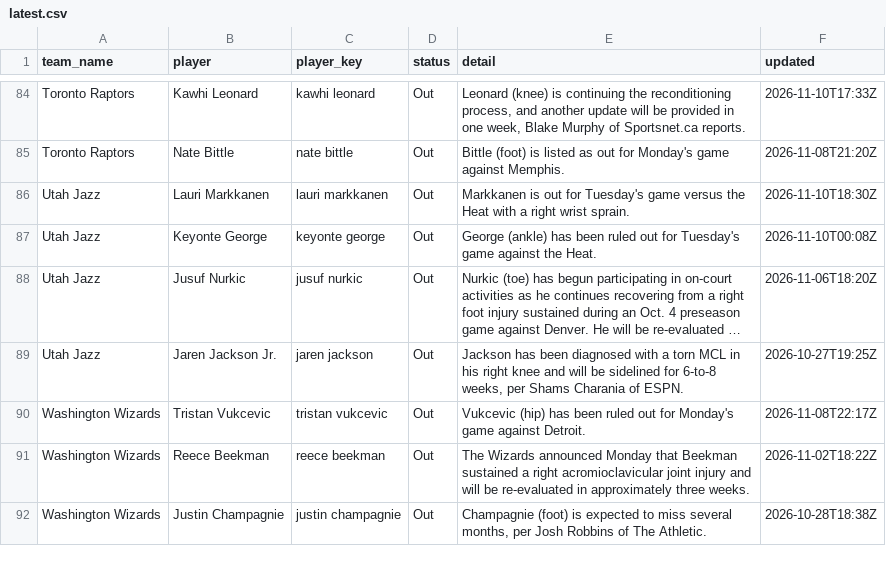
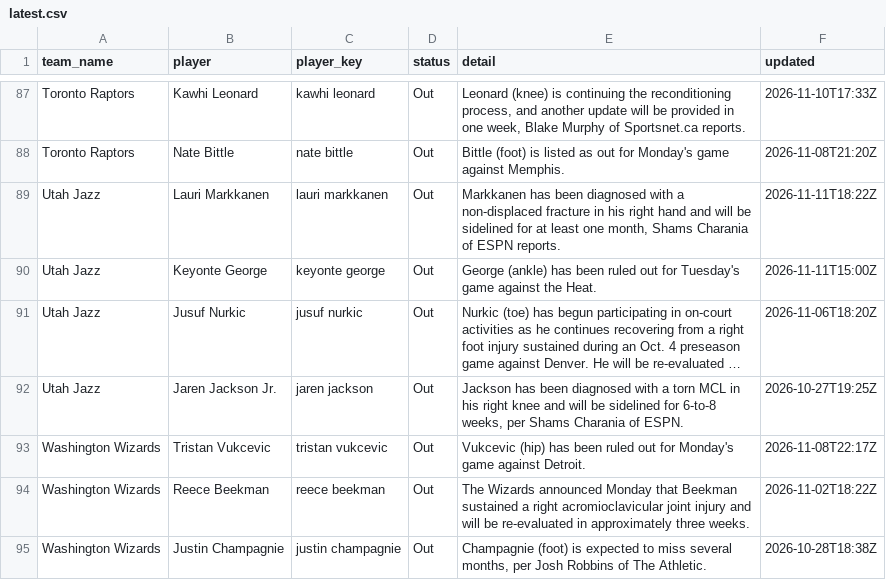
Before and after one commit to darcyedmiston/nba-odds, a CSV file: data/injuries/latest.csv, drawn as a sheet; only a part is shown, gaps mark what is left out; long unchanged cells end in …; addresses are those after the commit; the diff covers the shown part only; the diff names each change by its address in the sheet, - before the commit and + after, or states it on an @@ line.

```diff
--- a/data/injuries/latest.csv
+++ b/data/injuries/latest.csv
-E89 (detail): Markkanen is out for Tuesday's game versus the Heat with a right wrist sprain.
+E89 (detail): Markkanen has been diagnosed with a non-displaced fracture in his right hand and will be sidelined for at least one month, Shams Charania of ESPN reports.
-F89 (updated): 2026-11-10T18:30Z
+F89 (updated): 2026-11-11T18:22Z
-F90 (updated): 2026-11-10T00:08Z
+F90 (updated): 2026-11-11T15:00Z
```
Also changed, not shown: 10 added rows, 7 removed rows and 23 edited cells elsewhere in this file, 11 other files.
